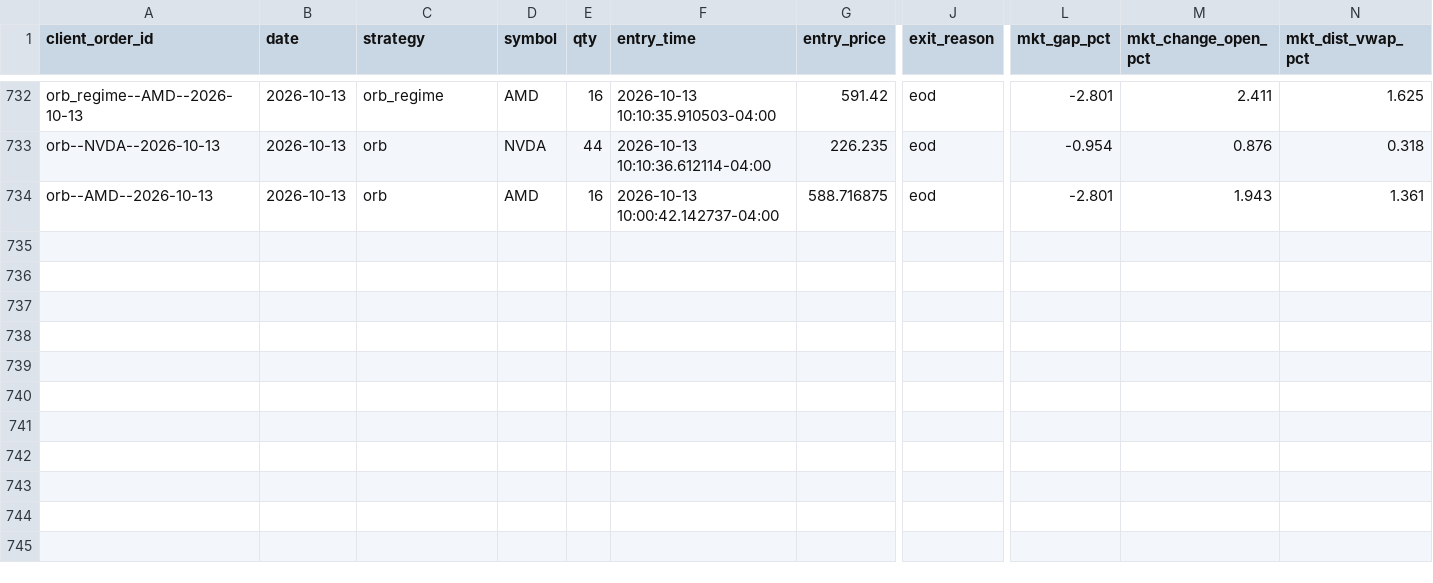
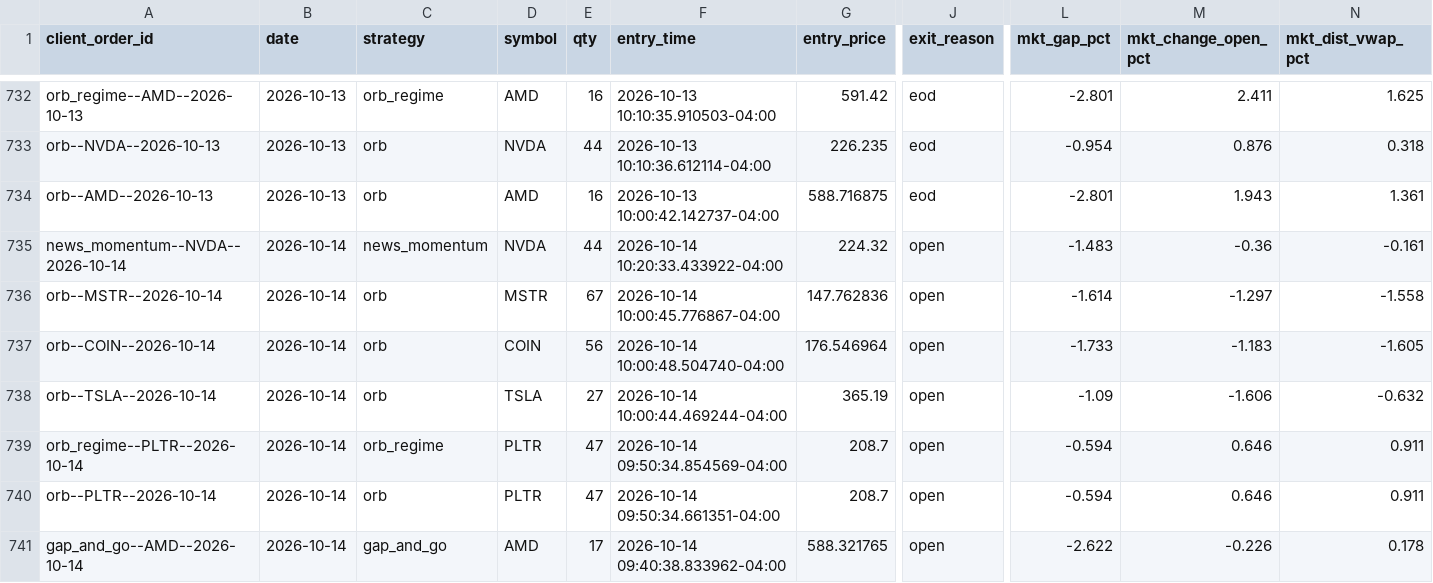
Before and after one commit to CollinChris/trading-strategy-lab, a CSV file: results/paper_journal.csv, drawn as a sheet; only a part is shown, gaps mark what is left out; rows hold the shown columns only; the diff names each change by its address in the sheet, - before the commit and + after, or states it on an @@ line.

```diff
--- a/results/paper_journal.csv
+++ b/results/paper_journal.csv
+row 735: news_momentum--NVDA--2026-10-14 | 2026-10-14 | news_momentum | NVDA | 44 | 2026-10-14 10:20:33.433922-04:00 | 224.32 | open | -1.483 | -0.36 | -0.161
+row 736: orb--MSTR--2026-10-14 | 2026-10-14 | orb | MSTR | 67 | 2026-10-14 10:00:45.776867-04:00 | 147.762836 | open | -1.614 | -1.297 | -1.558
+row 737: orb--COIN--2026-10-14 | 2026-10-14 | orb | COIN | 56 | 2026-10-14 10:00:48.504740-04:00 | 176.546964 | open | -1.733 | -1.183 | -1.605
+row 738: orb--TSLA--2026-10-14 | 2026-10-14 | orb | TSLA | 27 | 2026-10-14 10:00:44.469244-04:00 | 365.19 | open | -1.09 | -1.606 | -0.632
+row 739: orb_regime--PLTR--2026-10-14 | 2026-10-14 | orb_regime | PLTR | 47 | 2026-10-14 09:50:34.854569-04:00 | 208.7 | open | -0.594 | 0.646 | 0.911
+row 740: orb--PLTR--2026-10-14 | 2026-10-14 | orb | PLTR | 47 | 2026-10-14 09:50:34.661351-04:00 | 208.7 | open | -0.594 | 0.646 | 0.911
+row 741: gap_and_go--AMD--2026-10-14 | 2026-10-14 | gap_and_go | AMD | 17 | 2026-10-14 09:40:38.833962-04:00 | 588.321765 | open | -2.622 | -0.226 | 0.178
```
